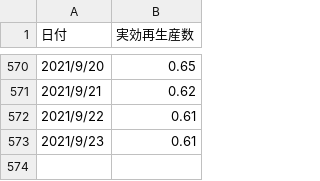
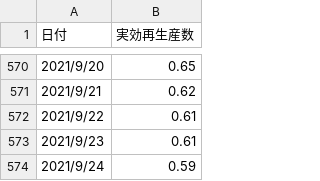
Before and after one commit to nyeoro-bong/vaccineRiskCalc, a CSV file: eRNumber.csv, drawn as a sheet; only a part is shown, gaps mark what is left out.

Commit message:
update092601

```diff
--- a/eRNumber.csv
+++ b/eRNumber.csv
@@ -573 +573,2 @@
 2021/9/23,0.61
+2021/9/24,0.59
```
